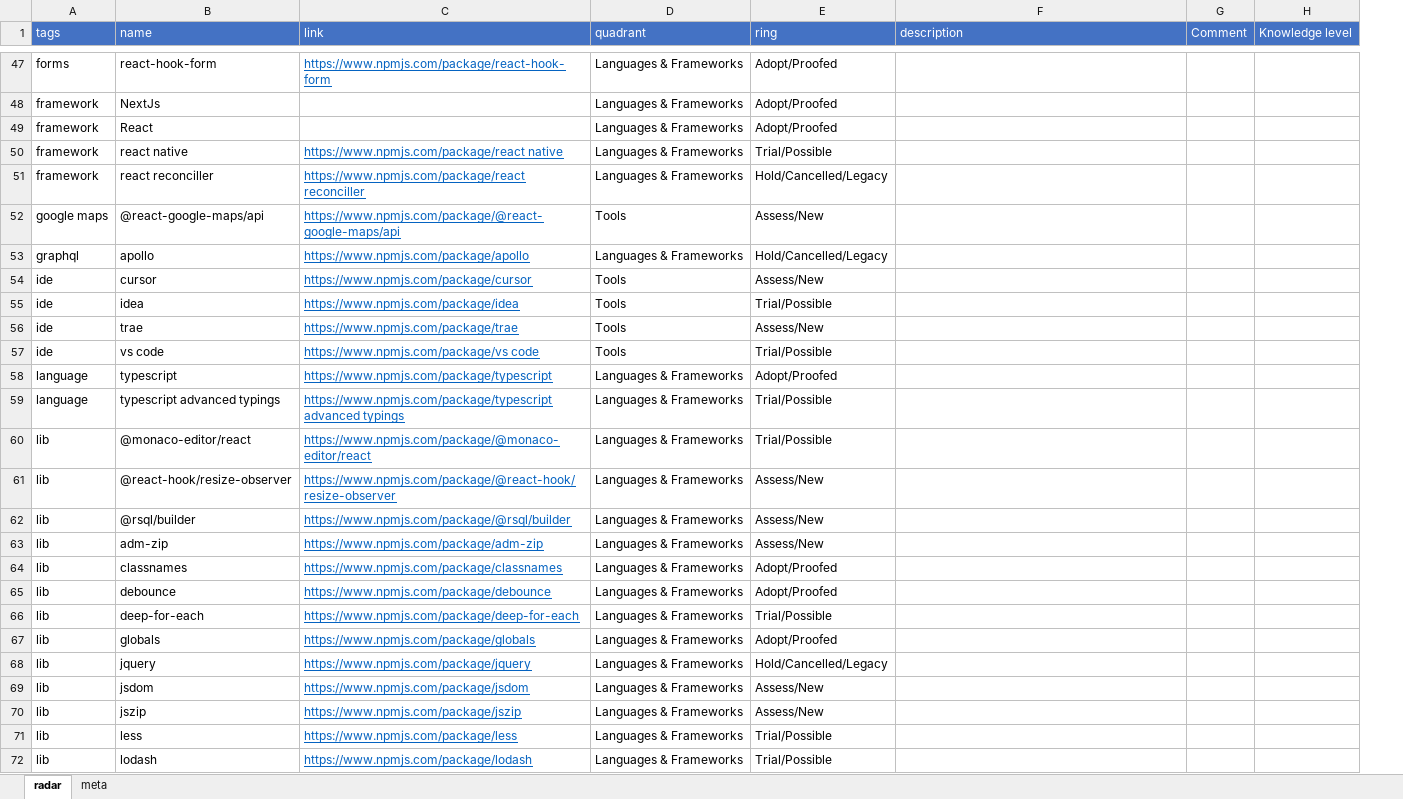
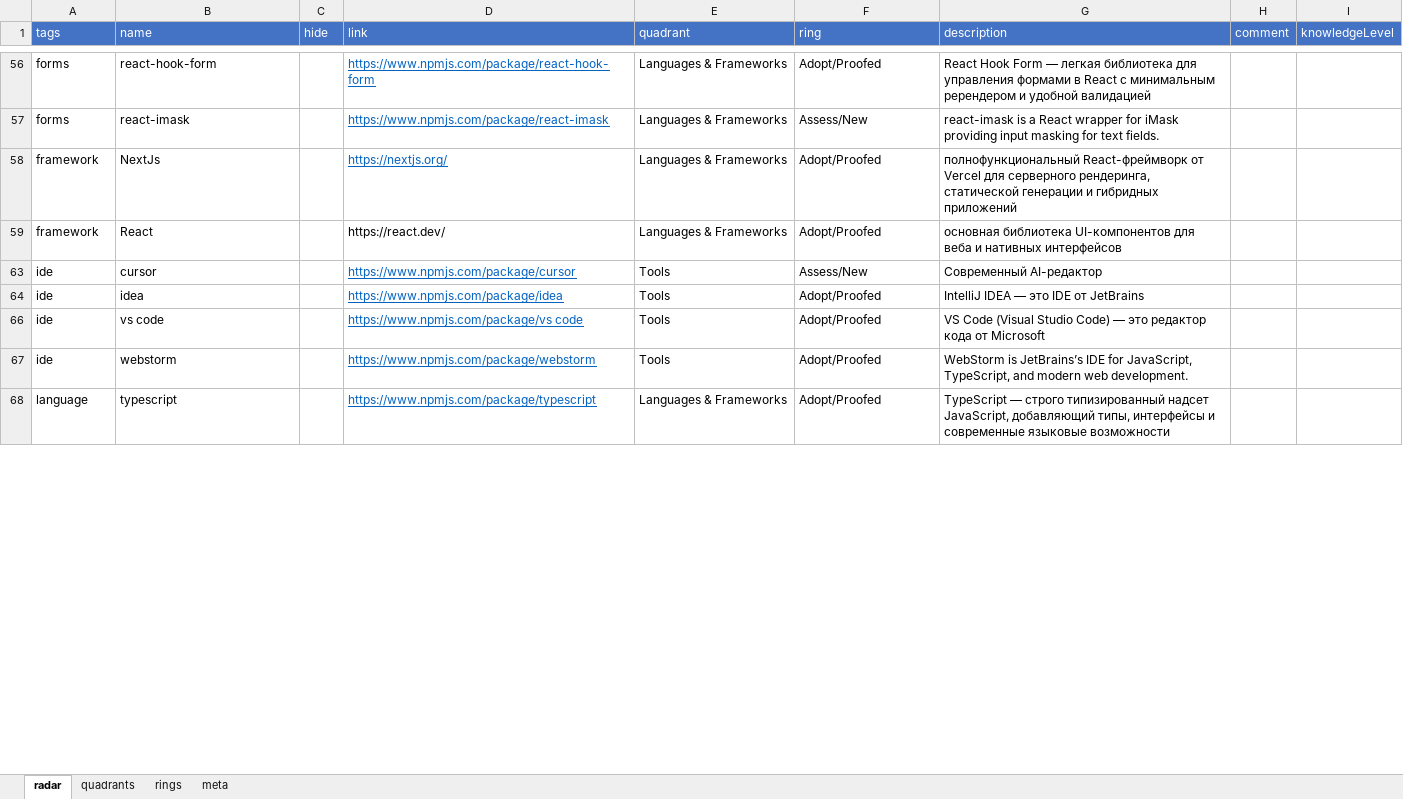
Before and after one commit to stswoon/tech-radar, an Excel workbook: raw-entry-data/b2b/js.xlsx, sheet radar, drawn as a sheet; only a part is shown, gaps mark what is left out; values as stored, in another font and other column widths than the file's, no borders; table styles not drawn; removed rows and columns are numbered as before the commit, all else as after; the diff covers the shown part only; the diff names each change by its address in the sheet, - before the commit and + after, or states it on an @@ line.

```diff
--- a/raw-entry-data/b2b/js.xlsx (sheet radar)
+++ b/raw-entry-data/b2b/js.xlsx (sheet radar)
+sheet tab: quadrants
+sheet tab: rings
+column C (hide), empty
-column G (Comment), empty
-column H (Knowledge level), empty
+column H (comment), empty
+column I (knowledgeLevel), empty
-G56 (description): (empty)
+G56 (description): React Hook Form — легкая библиотека для управления формами в React с минимальным ререндером и удобной валидацией
+row 57: forms | react-imask |  | https://www.npmjs.com/package/react-imask | Languages & Frameworks | Assess/New | react-imask is a React wrapper for iMask providing input masking for text fields.
-D58 (link): (empty)
+D58 (link): https://nextjs.org/
-G58 (description): (empty)
+G58 (description): полнофункциональный React-фреймворк от Vercel для серверного рендеринга, статической генерации и гибридных приложений
-D59 (link): (empty)
+D59 (link): https://react.dev/
-G59 (description): (empty)
+G59 (description): основная библиотека UI-компонентов для веба и нативных интерфейсов
-row 50: framework | react native | https://www.npmjs.com/package/react native | Languages & Frameworks | Trial/Possible
-row 51: framework | react reconciller | https://www.npmjs.com/package/react reconciller | Languages & Frameworks | Hold/Cancelled/Legacy
-row 52: google maps | @react-google-maps/api | https://www.npmjs.com/package/@react-google-maps/api | Tools | Assess/New
-row 53: graphql | apollo | https://www.npmjs.com/package/apollo | Languages & Frameworks | Hold/Cancelled/Legacy
-G63 (description): (empty)
+G63 (description): Современный AI-редактор
-F64 (ring): Trial/Possible
+F64 (ring): Adopt/Proofed
-G64 (description): (empty)
+G64 (description): IntelliJ IDEA — это IDE от JetBrains
-row 56: ide | trae | https://www.npmjs.com/package/trae | Tools | Assess/New
-F66 (ring): Trial/Possible
+F66 (ring): Adopt/Proofed
-G66 (description): (empty)
+G66 (description): VS Code (Visual Studio Code) — это редактор кода от Microsoft
+row 67: ide | webstorm |  | https://www.npmjs.com/package/webstorm | Tools | Adopt/Proofed | WebStorm is JetBrains’s IDE for JavaScript, TypeScript, and modern web development.
-G68 (description): (empty)
+G68 (description): TypeScript — строго типизированный надсет JavaScript, добавляющий типы, интерфейсы и современные языковые возможности
-row 59: language | typescript advanced typings | https://www.npmjs.com/package/typescript advanced typings | Languages & Frameworks | Trial/Possible
-row 60: lib | @monaco-editor/react | https://www.npmjs.com/package/@monaco-editor/react | Languages & Frameworks | Trial/Possible
-row 61: lib | @react-hook/resize-observer | https://www.npmjs.com/package/@react-hook/resize-observer | Languages & Frameworks | Assess/New
-row 62: lib | @rsql/builder | https://www.npmjs.com/package/@rsql/builder | Languages & Frameworks | Assess/New
-row 63: lib | adm-zip | https://www.npmjs.com/package/adm-zip | Languages & Frameworks | Assess/New
-row 64: lib | classnames | https://www.npmjs.com/package/classnames | Languages & Frameworks | Adopt/Proofed
-row 65: lib | debounce | https://www.npmjs.com/package/debounce | Languages & Frameworks | Adopt/Proofed
-row 66: lib | deep-for-each | https://www.npmjs.com/package/deep-for-each | Languages & Frameworks | Trial/Possible
-row 67: lib | globals | https://www.npmjs.com/package/globals | Languages & Frameworks | Adopt/Proofed
-row 68: lib | jquery | https://www.npmjs.com/package/jquery | Languages & Frameworks | Hold/Cancelled/Legacy
-row 69: lib | jsdom | https://www.npmjs.com/package/jsdom | Languages & Frameworks | Assess/New
-row 70: lib | jszip | https://www.npmjs.com/package/jszip | Languages & Frameworks | Assess/New
-row 71: lib | less | https://www.npmjs.com/package/less | Languages & Frameworks | Trial/Possible
-row 72: lib | lodash | https://www.npmjs.com/package/lodash | Languages & Frameworks | Trial/Possible
```
Also changed, not shown: 43 added rows, 81 removed rows, 65 edited cells and cell formats elsewhere in this sheet, sheet meta, hidden cells, 6 other files.
